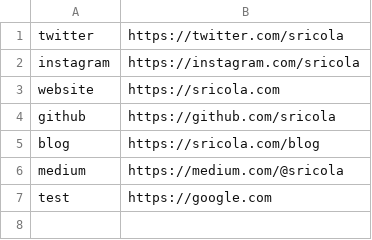
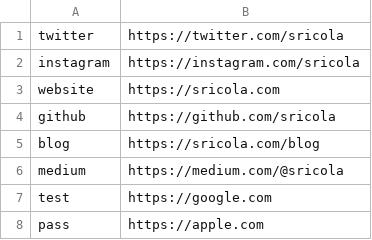
Before and after one commit to sricola/sri.fyi, a CSV file: links.csv, drawn as a sheet.

Commit message:
pass

```diff
--- a/links.csv
+++ b/links.csv
@@ -7 +7,2 @@ medium,https://medium.com/@sricola
 test,https://google.com
+pass,https://apple.com
```
